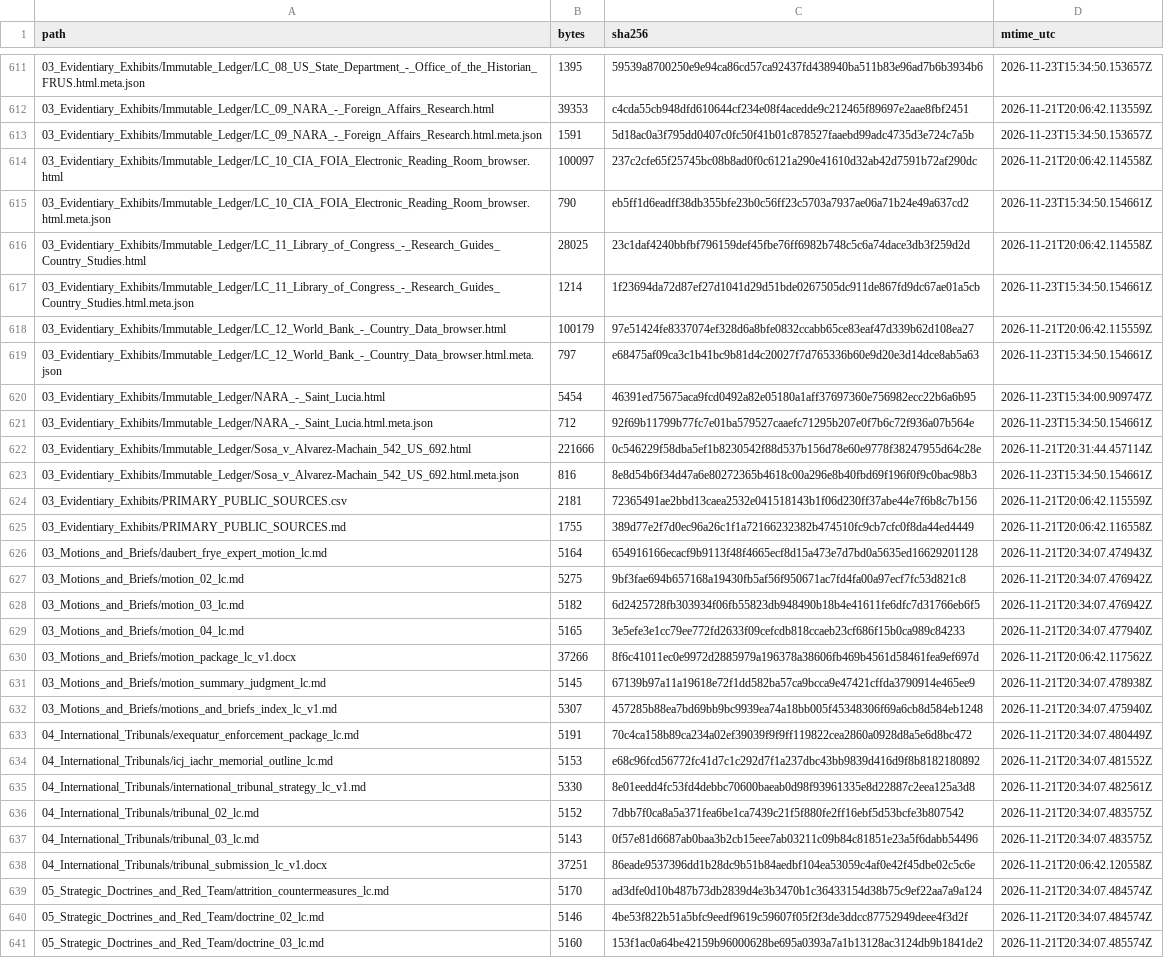
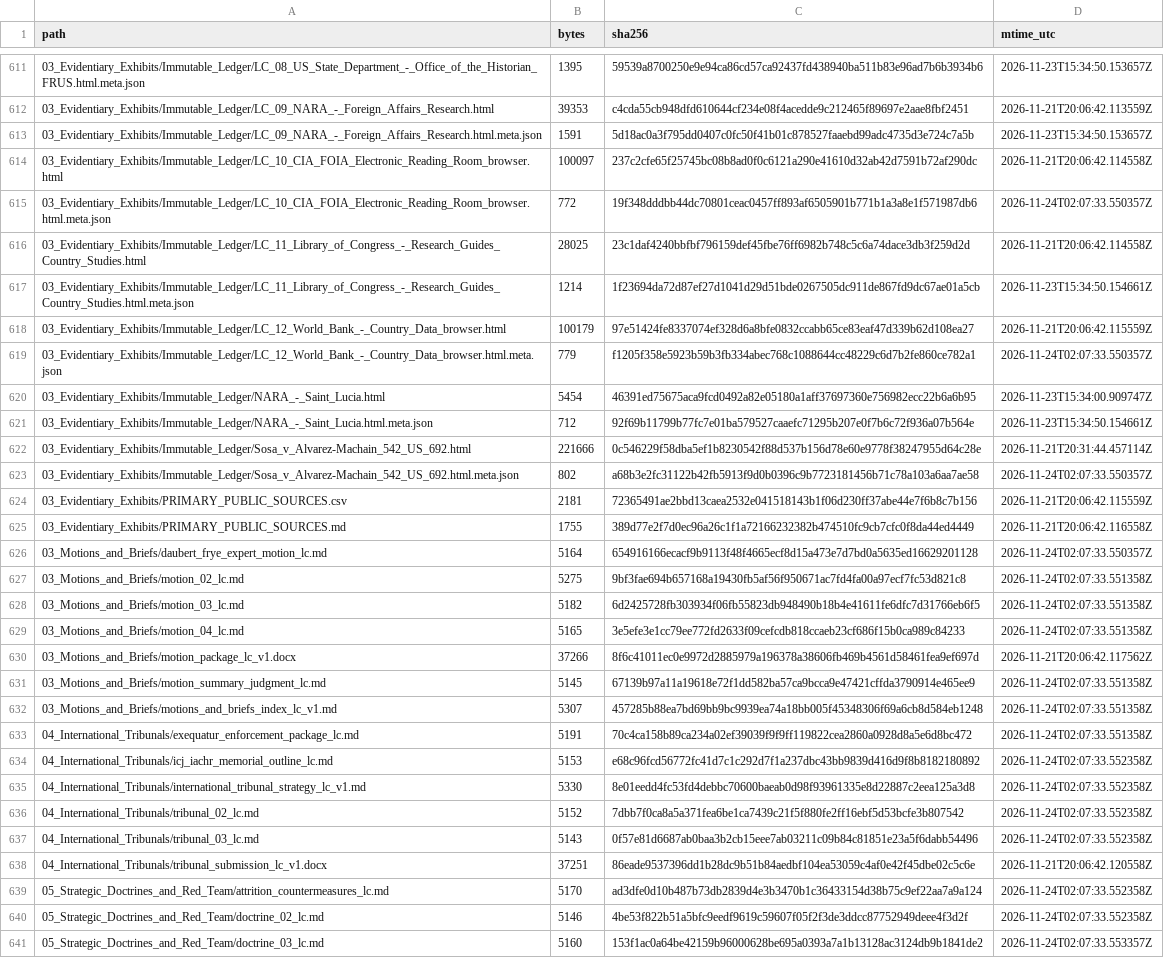
Before and after one commit to GlobalRestitutionAlliance/latam-us-lc-saint-lucia-master-litigation, a CSV file: 99_Archives_and_Manifests/MANIFEST_SHA256.csv, drawn as a sheet; only a part is shown, gaps mark what is left out; the diff covers the shown part only; the diff names each change by its address in the sheet, - before the commit and + after, or states it on an @@ line.

```diff
--- a/99_Archives_and_Manifests/MANIFEST_SHA256.csv
+++ b/99_Archives_and_Manifests/MANIFEST_SHA256.csv
-B615 (bytes): 790
+B615 (bytes): 772
-C615 (sha256): eb5ff1d6eadff38db355bfe23b0c56ff23c5703a7937ae06a71b24e49a637cd2
+C615 (sha256): 19f348dddbb44dc70801ceac0457ff893af6505901b771b1a3a8e1f571987db6
-D615 (mtime_utc): 2026-11-23T15:34:50.154661Z
+D615 (mtime_utc): 2026-11-24T02:07:33.550357Z
-B619 (bytes): 797
+B619 (bytes): 779
-C619 (sha256): e68475af09ca3c1b41bc9b81d4c20027f7d765336b60e9d20e3d14dce8ab5a63
+C619 (sha256): f1205f358e5923b59b3fb334abec768c1088644cc48229c6d7b2fe860ce782a1
-D619 (mtime_utc): 2026-11-23T15:34:50.154661Z
+D619 (mtime_utc): 2026-11-24T02:07:33.550357Z
-B623 (bytes): 816
+B623 (bytes): 802
-C623 (sha256): 8e8d54b6f34d47a6e80272365b4618c00a296e8b40fbd69f196f0f9c0bac98b3
+C623 (sha256): a68b3e2fc31122b42fb5913f9d0b0396c9b7723181456b71c78a103a6aa7ae58
-D623 (mtime_utc): 2026-11-23T15:34:50.154661Z
+D623 (mtime_utc): 2026-11-24T02:07:33.550357Z
-D626 (mtime_utc): 2026-11-21T20:34:07.474943Z
+D626 (mtime_utc): 2026-11-24T02:07:33.550357Z
-D627:D628 (mtime_utc): 2026-11-21T20:34:07.476942Z
+D627:D628 (mtime_utc): 2026-11-24T02:07:33.551358Z
-D629 (mtime_utc): 2026-11-21T20:34:07.477940Z
+D629 (mtime_utc): 2026-11-24T02:07:33.551358Z
-D631 (mtime_utc): 2026-11-21T20:34:07.478938Z
+D631 (mtime_utc): 2026-11-24T02:07:33.551358Z
-D632 (mtime_utc): 2026-11-21T20:34:07.475940Z
+D632 (mtime_utc): 2026-11-24T02:07:33.551358Z
-D633 (mtime_utc): 2026-11-21T20:34:07.480449Z
+D633 (mtime_utc): 2026-11-24T02:07:33.551358Z
-D634 (mtime_utc): 2026-11-21T20:34:07.481552Z
+D634 (mtime_utc): 2026-11-24T02:07:33.552358Z
-D635 (mtime_utc): 2026-11-21T20:34:07.482561Z
+D635 (mtime_utc): 2026-11-24T02:07:33.552358Z
-D636:D637 (mtime_utc): 2026-11-21T20:34:07.483575Z
+D636:D637 (mtime_utc): 2026-11-24T02:07:33.552358Z
-D639:D640 (mtime_utc): 2026-11-21T20:34:07.484574Z
+D639:D640 (mtime_utc): 2026-11-24T02:07:33.552358Z
-D641 (mtime_utc): 2026-11-21T20:34:07.485574Z
+D641 (mtime_utc): 2026-11-24T02:07:33.553357Z
```
Also changed, not shown: 91 edited cells elsewhere in this file, 1 other file.
